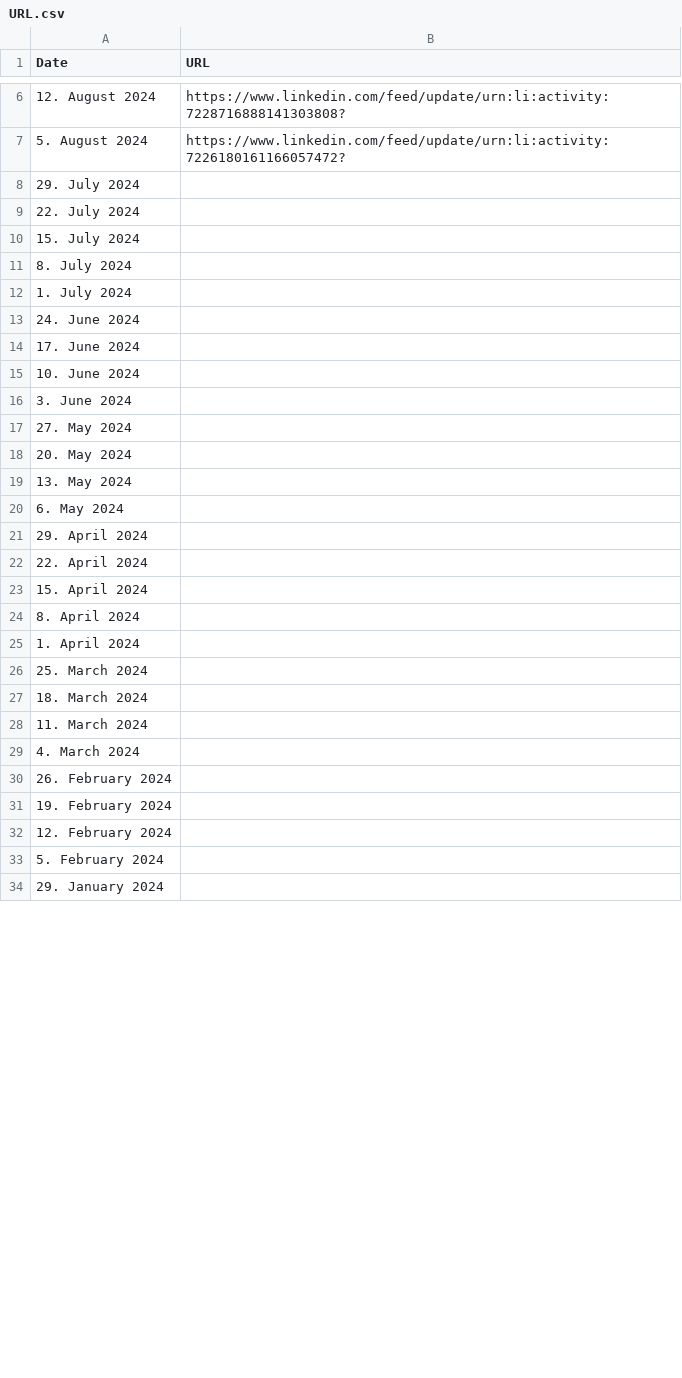
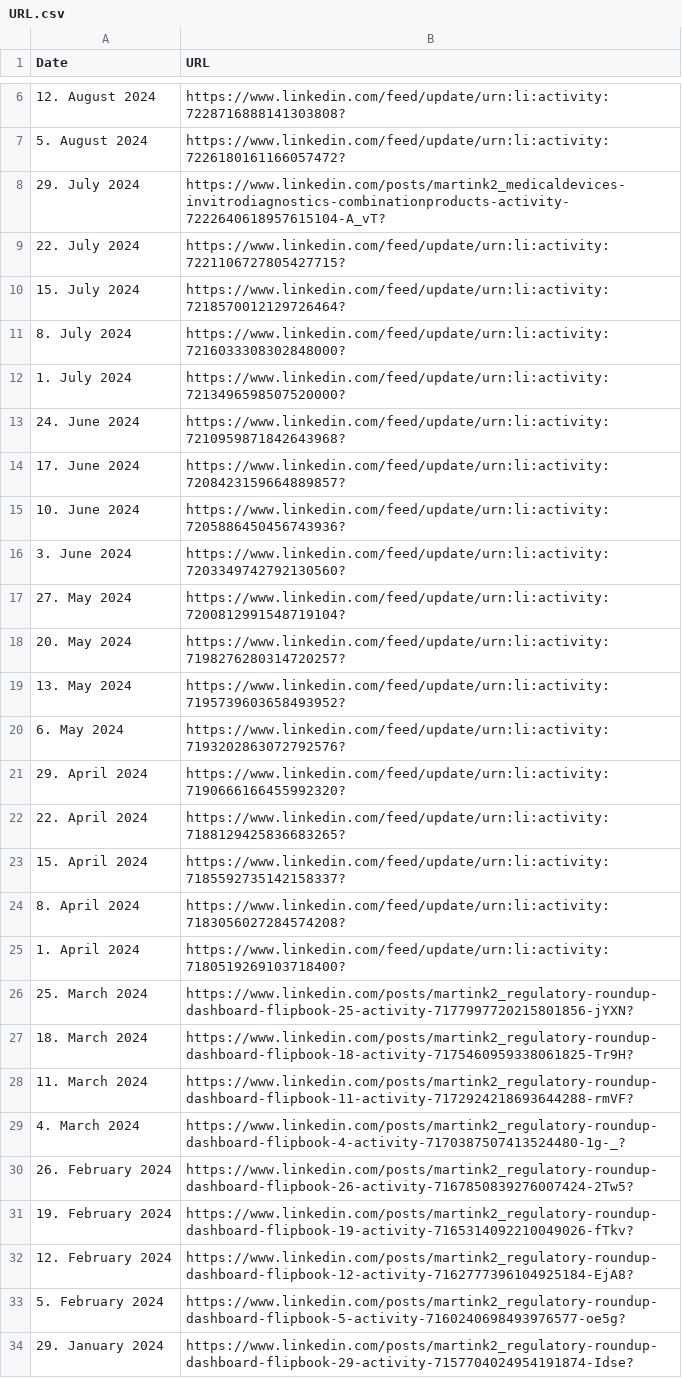
Before and after one commit to MartinCKing/Index-of-Indexes-2024, a CSV file: URL.csv, drawn as a sheet; only a part is shown, gaps mark what is left out; the diff covers the shown part only.

Commit message:
Add files via upload

```diff
--- a/URL.csv
+++ b/URL.csv
@@ -7,28 +7,28 @@ Date,URL
 5. August 2024,https://www.linkedin.com/feed/update/urn:li:activity:7226180161166057472?
-29. July 2024,
-22. July 2024,
-15. July 2024,
-8. July 2024,
-1. July 2024,
-24. June 2024,
-17. June 2024,
-10. June 2024,
-3. June 2024,
-27. May 2024,
-20. May 2024,
-13. May 2024,
-6. May 2024,
-29. April 2024,
-22. April 2024,
-15. April 2024,
-8. April 2024,
-1. April 2024,
-25. March 2024,
-18. March 2024 ,
-11. March 2024,
-4. March 2024,
-26. February 2024 ,
-19. February 2024 ,
-12. February 2024,
-5. February 2024,
-29. January 2024 ,
+29. July 2024,https://www.linkedin.com/posts/martink2_medicaldevices-invitrodiagnostics-combinationproducts-activity-7222640618957615104-A_vT?
+22. July 2024,https://www.linkedin.com/feed/update/urn:li:activity:7221106727805427715?
+15. July 2024,https://www.linkedin.com/feed/update/urn:li:activity:7218570012129726464?
+8. July 2024,https://www.linkedin.com/feed/update/urn:li:activity:7216033308302848000?
+1. July 2024,https://www.linkedin.com/feed/update/urn:li:activity:7213496598507520000?
+24. June 2024,https://www.linkedin.com/feed/update/urn:li:activity:7210959871842643968?
+17. June 2024,https://www.linkedin.com/feed/update/urn:li:activity:7208423159664889857?
+10. June 2024,https://www.linkedin.com/feed/update/urn:li:activity:7205886450456743936?
+3. June 2024,https://www.linkedin.com/feed/update/urn:li:activity:7203349742792130560?
+27. May 2024,https://www.linkedin.com/feed/update/urn:li:activity:7200812991548719104?
+20. May 2024,https://www.linkedin.com/feed/update/urn:li:activity:7198276280314720257?
+13. May 2024,https://www.linkedin.com/feed/update/urn:li:activity:7195739603658493952?
+6. May 2024,https://www.linkedin.com/feed/update/urn:li:activity:7193202863072792576?
+29. April 2024,https://www.linkedin.com/feed/update/urn:li:activity:7190666166455992320?
+22. April 2024,https://www.linkedin.com/feed/update/urn:li:activity:7188129425836683265?
+15. April 2024,https://www.linkedin.com/feed/update/urn:li:activity:7185592735142158337?
+8. April 2024,https://www.linkedin.com/feed/update/urn:li:activity:7183056027284574208?
+1. April 2024,https://www.linkedin.com/feed/update/urn:li:activity:7180519269103718400?
+25. March 2024,https://www.linkedin.com/posts/martink2_regulatory-roundup-dashboard-flipbook-25-activity-7177997720215801856-jYXN?
+18. March 2024 ,https://www.linkedin.com/posts/martink2_regulatory-roundup-dashboard-flipbook-18-activity-7175460959338061825-Tr9H?
+11. March 2024,https://www.linkedin.com/posts/martink2_regulatory-roundup-dashboard-flipbook-11-activity-7172924218693644288-rmVF?
+4. March 2024,https://www.linkedin.com/posts/martink2_regulatory-roundup-dashboard-flipbook-4-activity-7170387507413524480-1g-_?
+26. February 2024 ,https://www.linkedin.com/posts/martink2_regulatory-roundup-dashboard-flipbook-26-activity-7167850839276007424-2Tw5?
+19. February 2024 ,https://www.linkedin.com/posts/martink2_regulatory-roundup-dashboard-flipbook-19-activity-7165314092210049026-fTkv?
+12. February 2024,https://www.linkedin.com/posts/martink2_regulatory-roundup-dashboard-flipbook-12-activity-7162777396104925184-EjA8?
+5. February 2024,https://www.linkedin.com/posts/martink2_regulatory-roundup-dashboard-flipbook-5-activity-7160240698493976577-oe5g?
+29. January 2024 ,https://www.linkedin.com/posts/martink2_regulatory-roundup-dashboard-flipbook-29-activity-7157704024954191874-Idse?
```
Also changed, not shown: 4 edited cells elsewhere in this file.
